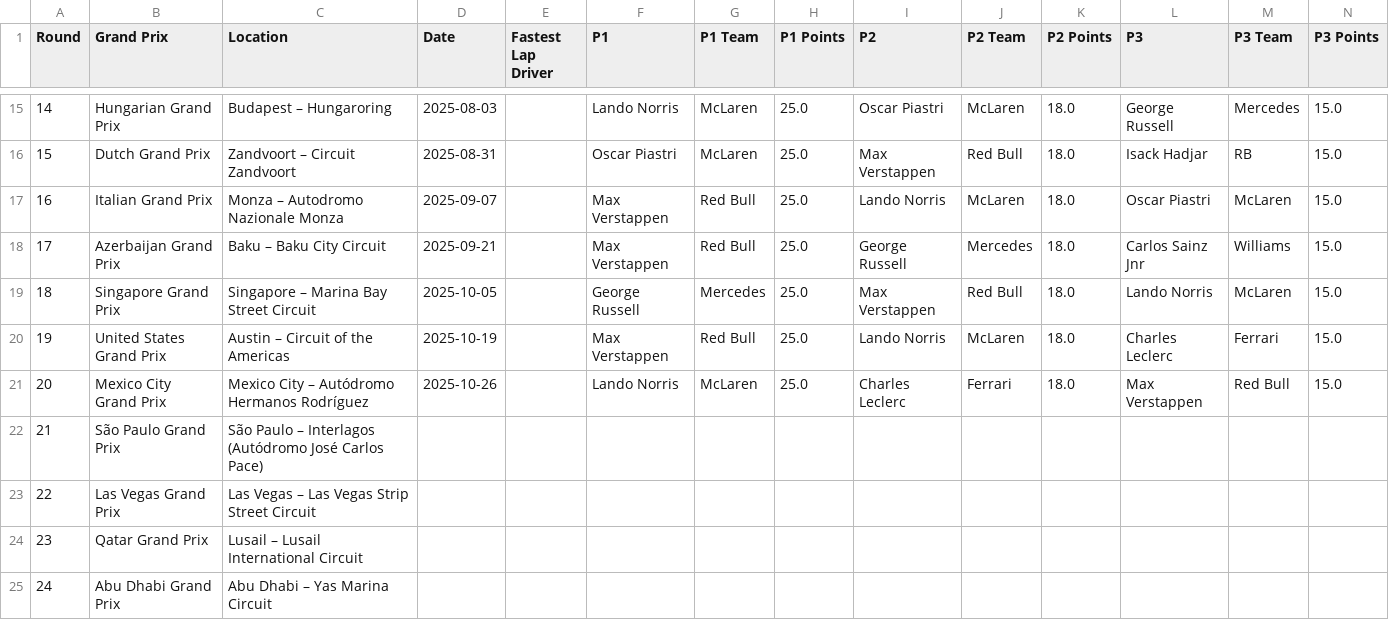
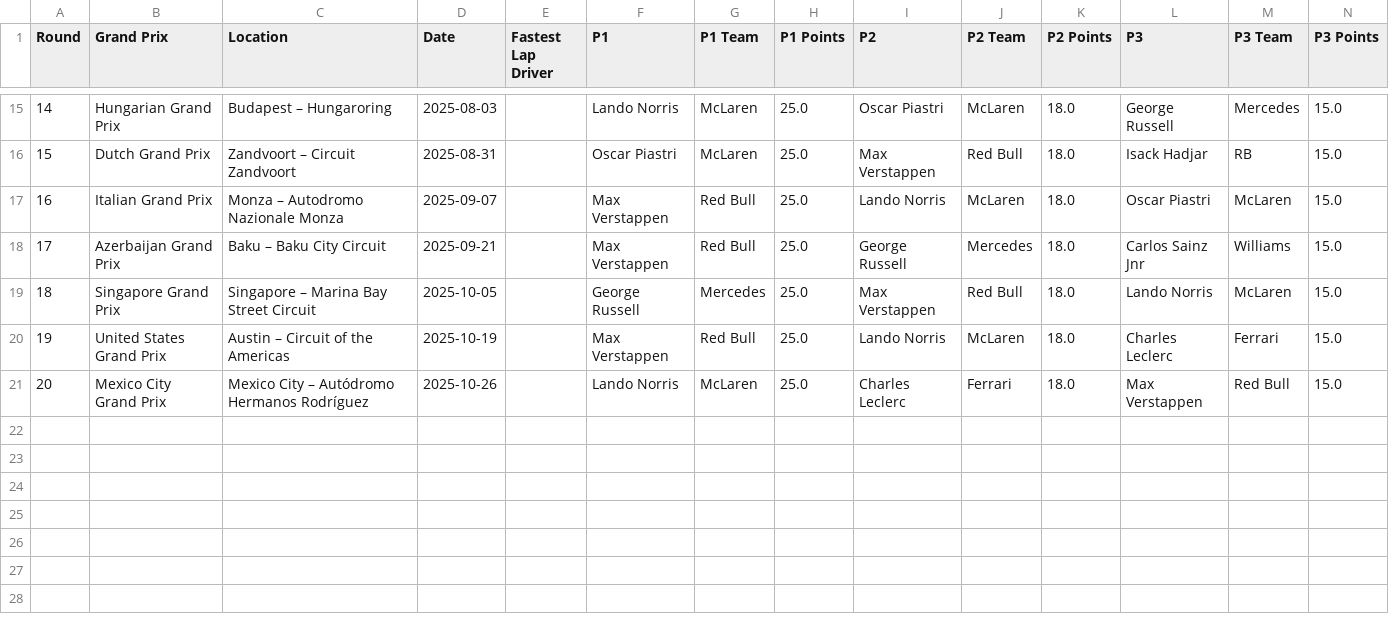
Before and after one commit to mkit/formula-website, a CSV file: composeResources/f1xchange.composeapp.generated.resources/files/races/F1_2025_Grand_Prix_Results_Master.csv, drawn as a sheet; only a part is shown, gaps mark what is left out; rows hold the shown columns only; the diff names each change by its address in the sheet, - before the commit and + after, or states it on an @@ line.

```diff
--- a/composeResources/f1xchange.composeapp.generated.resources/files/races/F1_2025_Grand_Prix_Results_Master.csv
+++ b/composeResources/f1xchange.composeapp.generated.resources/files/races/F1_2025_Grand_Prix_Results_Master.csv
-row 22: 21 | São Paulo Grand Prix | São Paulo – Interlagos (Autódromo José Carlos Pace)
-row 23: 22 | Las Vegas Grand Prix | Las Vegas – Las Vegas Strip Street Circuit
-row 24: 23 | Qatar Grand Prix | Lusail – Lusail International Circuit
-row 25: 24 | Abu Dhabi Grand Prix | Abu Dhabi – Yas Marina Circuit
```
Also changed, not shown: 31 other files.
